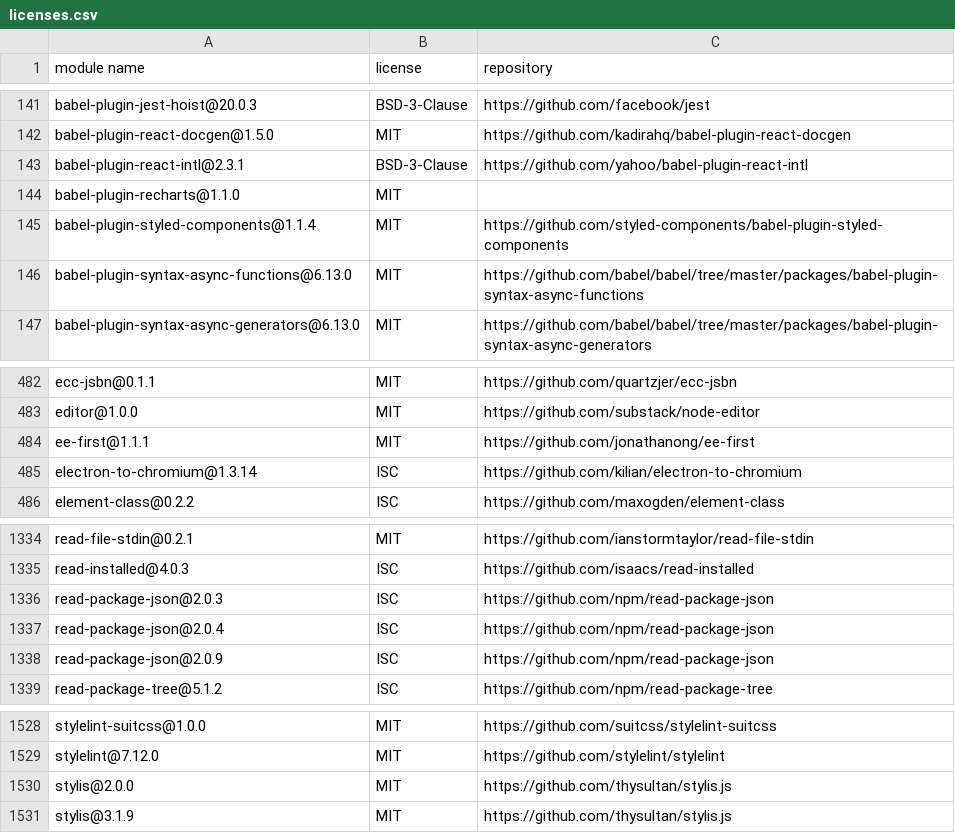
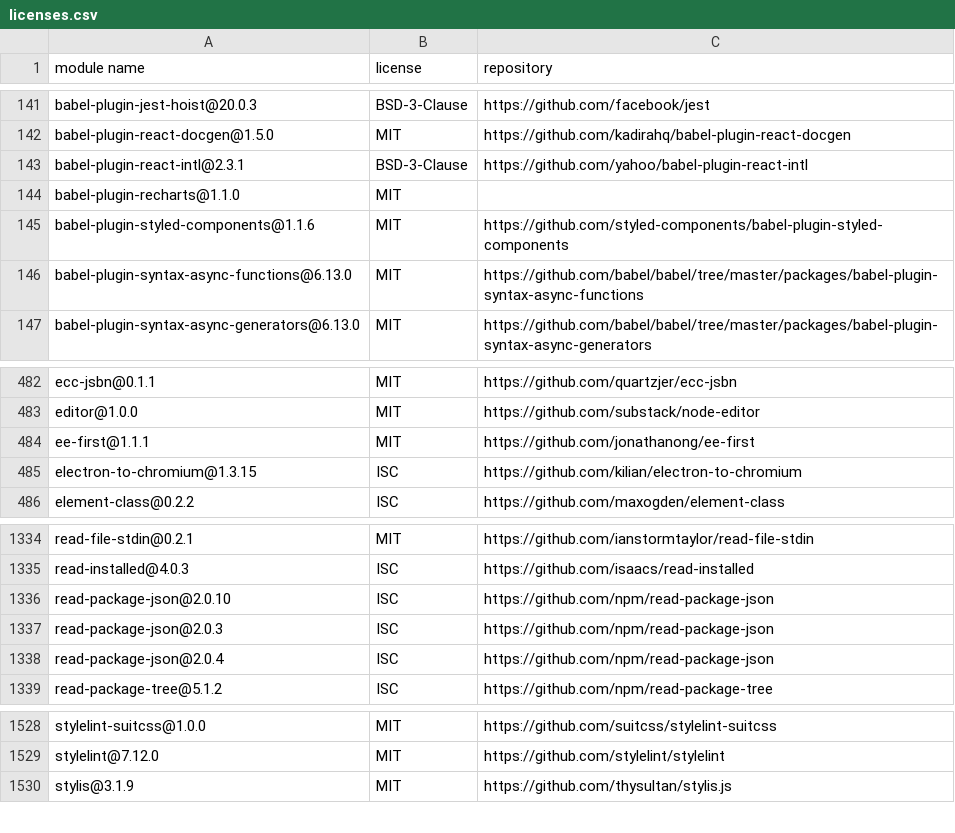
Before and after one commit to MCS-Lite/mcs-lite, a CSV file: docs/licenses.csv, drawn as a sheet; only a part is shown, gaps mark what is left out.

Commit message:
update

```diff
--- a/docs/licenses.csv
+++ b/docs/licenses.csv
@@ -144,3 +144,3 @@
 "babel-plugin-recharts@1.1.0","MIT",""
-"babel-plugin-styled-components@1.1.4","MIT","https://github.com/styled-components/babel-plugin-styled-components"
+"babel-plugin-styled-components@1.1.6","MIT","https://github.com/styled-components/babel-plugin-styled-components"
 "babel-plugin-syntax-async-functions@6.13.0","MIT","https://github.com/babel/babel/tree/master/packages/babel-plugin-syntax-async-functions"
@@ -484,3 +484,3 @@
 "ee-first@1.1.1","MIT","https://github.com/jonathanong/ee-first"
-"electron-to-chromium@1.3.14","ISC","https://github.com/kilian/electron-to-chromium"
+"electron-to-chromium@1.3.15","ISC","https://github.com/kilian/electron-to-chromium"
 "element-class@0.2.2","ISC","https://github.com/maxogden/element-class"
@@ -1335,5 +1335,5 @@
 "read-installed@4.0.3","ISC","https://github.com/isaacs/read-installed"
+"read-package-json@2.0.10","ISC","https://github.com/npm/read-package-json"
 "read-package-json@2.0.3","ISC","https://github.com/npm/read-package-json"
 "read-package-json@2.0.4","ISC","https://github.com/npm/read-package-json"
-"read-package-json@2.0.9","ISC","https://github.com/npm/read-package-json"
 "read-package-tree@5.1.2","ISC","https://github.com/npm/read-package-tree"
@@ -1529,3 +1529,2 @@
 "stylelint@7.12.0","MIT","https://github.com/stylelint/stylelint"
-"stylis@2.0.0","MIT","https://github.com/thysultan/stylis.js"
 "stylis@3.1.9","MIT","https://github.com/thysultan/stylis.js"
```
